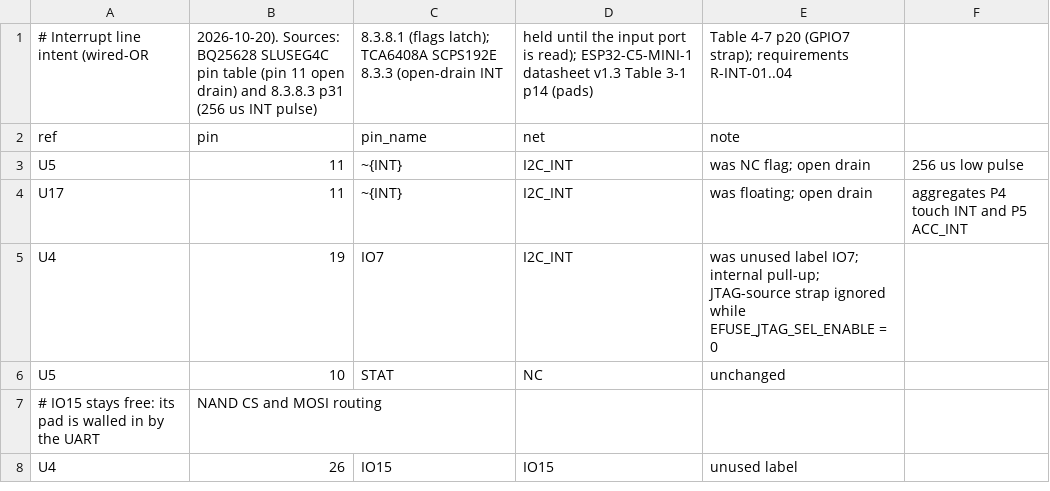
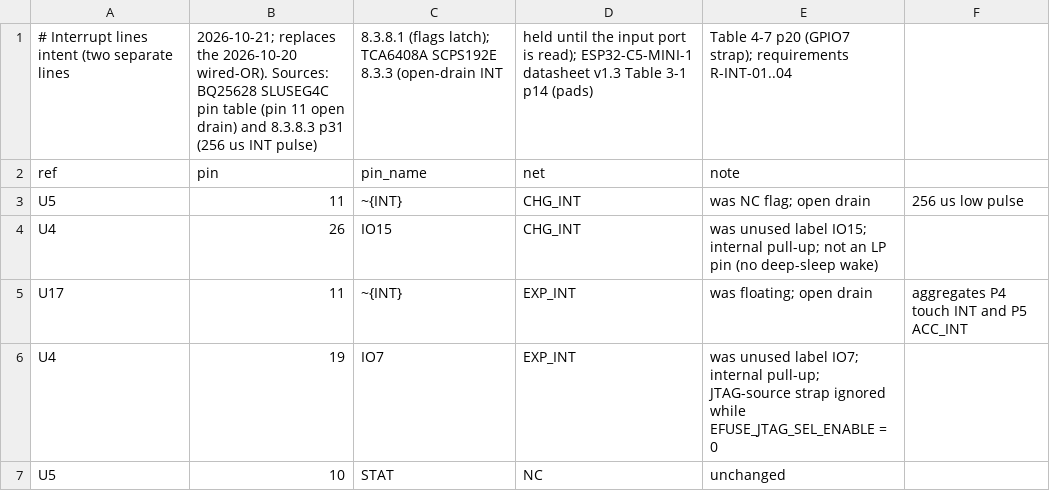
Before and after one commit to Open-Air-Foundation/pcb-go, a CSV file: design/airgradient-go-main/connections/int_lines.csv, drawn as a sheet.

Commit message:
Split the charger INT onto IO15 (CHG_INT)
The wired-OR on IO7 becomes two lines, so each edge names its source:
U5 ~INT -> CHG_INT -> U4 IO15 (pad 26), U17 ~INT -> EXP_INT -> U4 IO7
(pad 19). Both use the GPIO internal pull-up; neither wakes the chip
from deep sleep.

Layout: the charger route no longer joins the expander via. B.Cu turns
east under the module at y 55.48, passes under UART TX to one via at
(19.05,56.23), and F.Cu enters pad 26 from the west. The F.Cu/In2 tail
at y 61.9 and its 2 vias are gone: 65 mm / 6 vias instead of 68 / 7.

ERC 268 -> 267; DRC 230 = baseline, 0 unconnected, parity 0.

```diff
--- a/design/airgradient-go-main/connections/int_lines.csv
+++ b/design/airgradient-go-main/connections/int_lines.csv
@@ -1,8 +1,7 @@
-# Interrupt line intent (wired-OR, 2026-10-20). Sources: BQ25628 SLUSEG4C pin table (pin 11 open drain) and 8.3.8.3 p31 (256 us INT pulse), 8.3.8.1 (flags latch); TCA6408A SCPS192E 8.3.3 (open-drain INT, held until the input port is read); ESP32-C5-MINI-1 datasheet v1.3 Table 3-1 p14 (pads), Table 4-7 p20 (GPIO7 strap); requirements R-INT-01..04
+# Interrupt lines intent (two separate lines, 2026-10-21; replaces the 2026-10-20 wired-OR). Sources: BQ25628 SLUSEG4C pin table (pin 11 open drain) and 8.3.8.3 p31 (256 us INT pulse), 8.3.8.1 (flags latch); TCA6408A SCPS192E 8.3.3 (open-drain INT, held until the input port is read); ESP32-C5-MINI-1 datasheet v1.3 Table 3-1 p14 (pads), Table 4-7 p20 (GPIO7 strap); requirements R-INT-01..04
 ref,pin,pin_name,net,note
-U5,11,~{INT},I2C_INT,was NC flag; open drain, 256 us low pulse
-U17,11,~{INT},I2C_INT,was floating; open drain, aggregates P4 touch INT and P5 ACC_INT
-U4,19,IO7,I2C_INT,was unused label IO7; internal pull-up; JTAG-source strap ignored while EFUSE_JTAG_SEL_ENABLE = 0
+U5,11,~{INT},CHG_INT,was NC flag; open drain, 256 us low pulse
+U4,26,IO15,CHG_INT,was unused label IO15; internal pull-up; not an LP pin (no deep-sleep wake)
+U17,11,~{INT},EXP_INT,was floating; open drain, aggregates P4 touch INT and P5 ACC_INT
+U4,19,IO7,EXP_INT,was unused label IO7; internal pull-up; JTAG-source strap ignored while EFUSE_JTAG_SEL_ENABLE = 0
 U5,10,STAT,NC,unchanged
-# IO15 stays free: its pad is walled in by the UART, NAND CS and MOSI routing
-U4,26,IO15,IO15,unused label
```
Also changed, not shown: 6 other files.
